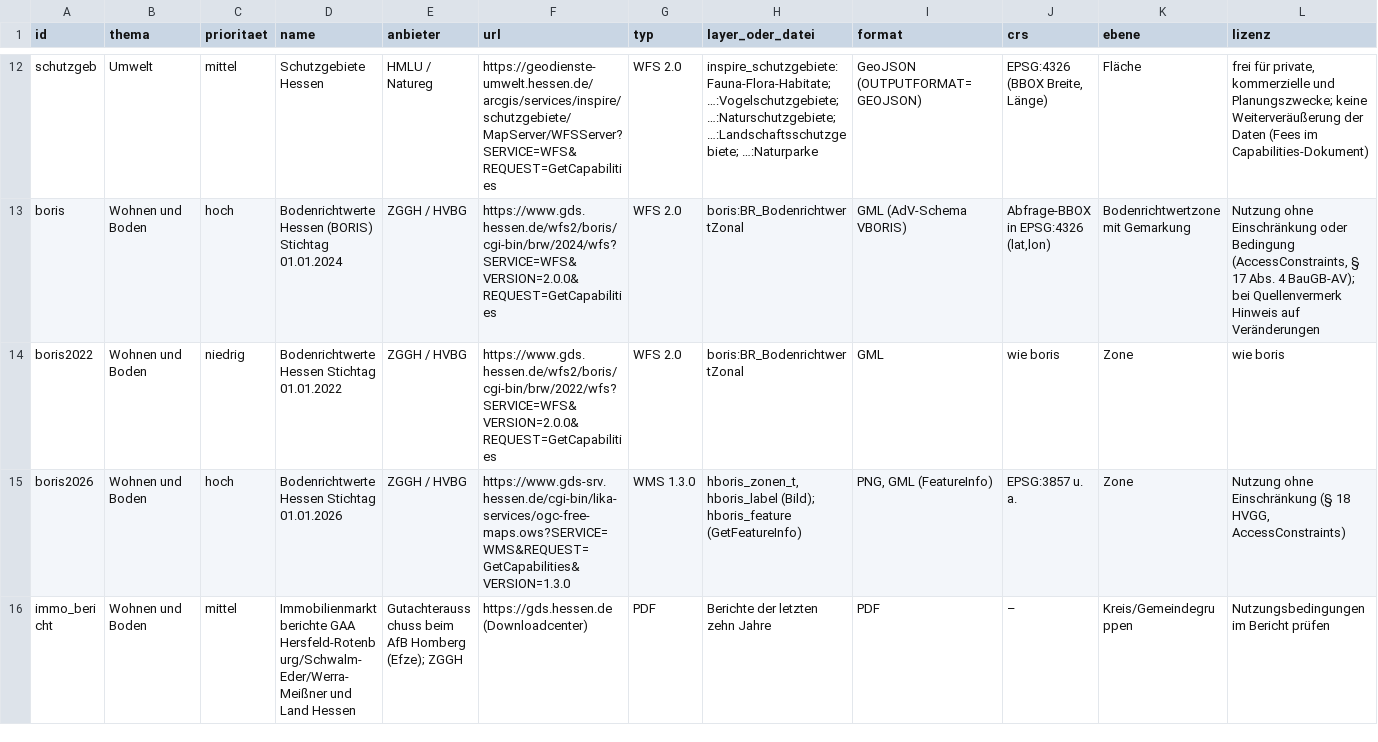
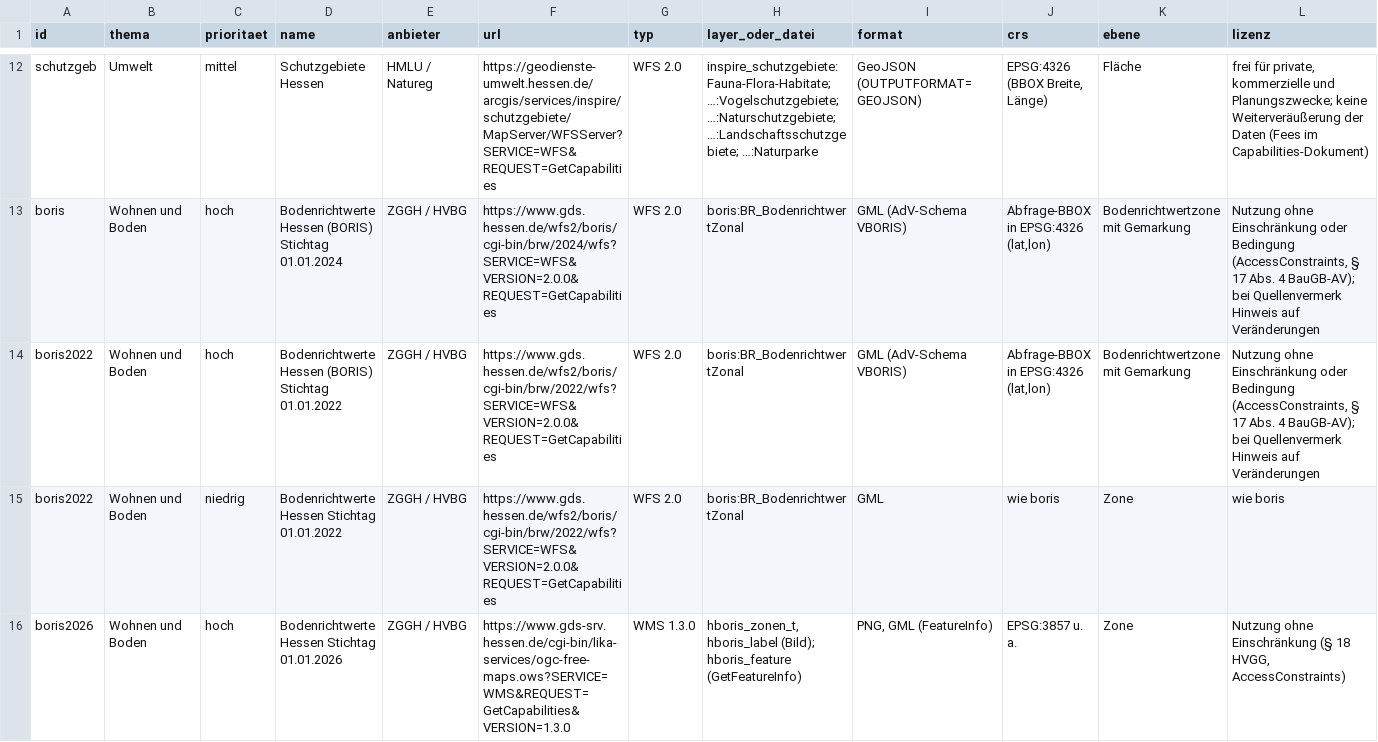
Before and after one commit to isabell-rzepecki/wiz-stadtmonitor, a TSV file: data/quellen_register.tsv, drawn as a sheet; only a part is shown, gaps mark what is left out; the shorter side is filled out with more unchanged rows; rows hold the shown columns only; the diff names each change by its address in the sheet, - before the commit and + after, or states it on an @@ line.

```diff
--- a/data/quellen_register.tsv
+++ b/data/quellen_register.tsv
+row 14: boris2022 | Wohnen und Boden | hoch | Bodenrichtwerte Hessen (BORIS) Stichtag 01.01.2022 | ZGGH / HVBG | https://www.gds.hessen.de/wfs2/boris/cgi-bin/brw/2022/wfs?SERVICE=WFS&VERSION=2.0.0&REQUEST=GetCapabilities | WFS 2.0 | boris:BR_BodenrichtwertZonal | GML (AdV-Schema VBORIS) | Abfrage-BBOX in EPSG:4326 (lat,lon) | Bodenrichtwertzone mit Gemarkung | Nutzung ohne Einschränkung oder Bedingung (AccessConstraints, § 17 Abs. 4 BauGB-AV); bei Quellenvermerk Hinweis auf Veränderungen
```
Also changed, not shown: data/attribution.tsv, 14 other files.
